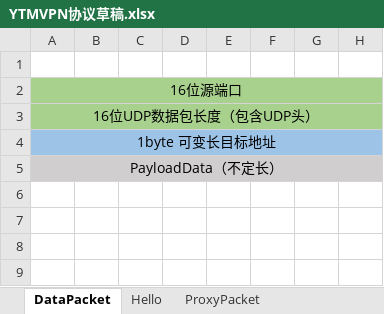
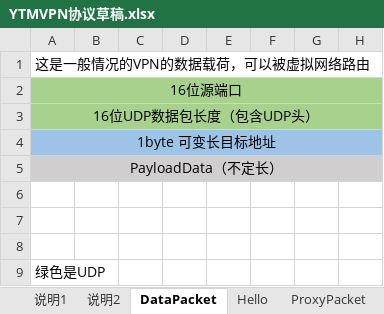
Before and after one commit to YunTM/YTMVPN_Server, an Excel workbook: YTMVPN协议草稿.xlsx, sheet DataPacket, drawn as a sheet; only a part is shown; values as stored, in another font and other column widths than the file's, no borders; rows hold the shown columns only; the diff names each change by its address in the sheet, - before the commit and + after, or states it on an @@ line.

Commit message:
更新一下草稿

```diff
--- a/YTMVPN协议草稿.xlsx (sheet DataPacket)
+++ b/YTMVPN协议草稿.xlsx (sheet DataPacket)
+sheet tab: 说明1
+sheet tab: 说明2
-A1: (empty)
+A1: 这是一般情况的VPN的数据载荷，可以被虚拟网络路由
+row 6: (empty)
+row 7: (empty)
+row 8: (empty)
+row 9: 绿色是UDP
```
Also changed, not shown: charts or pictures.
